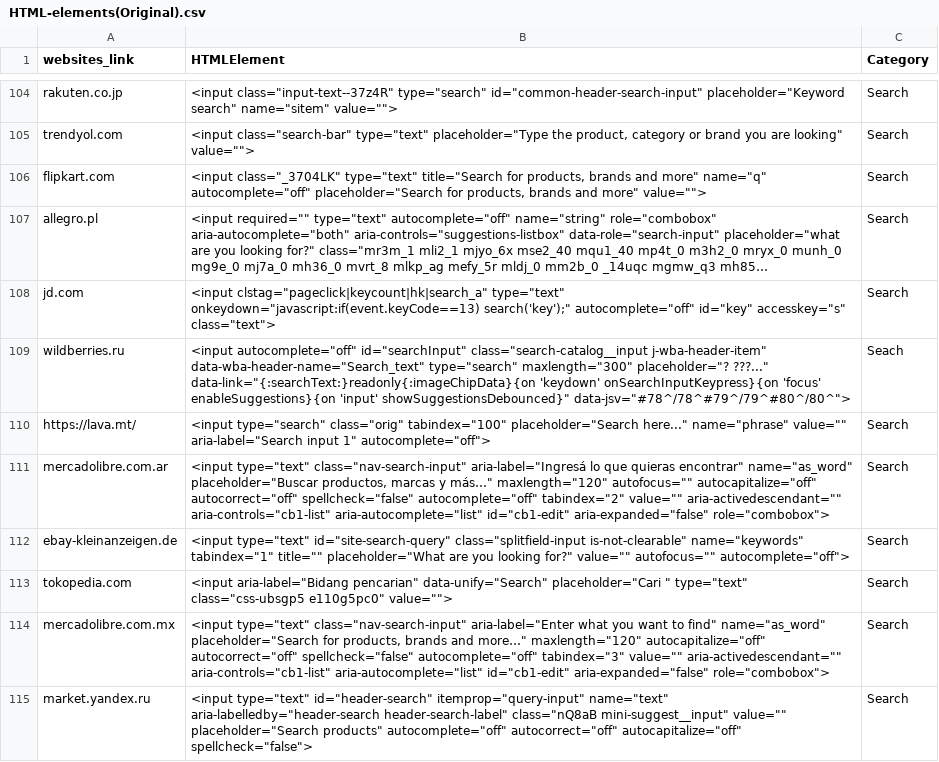
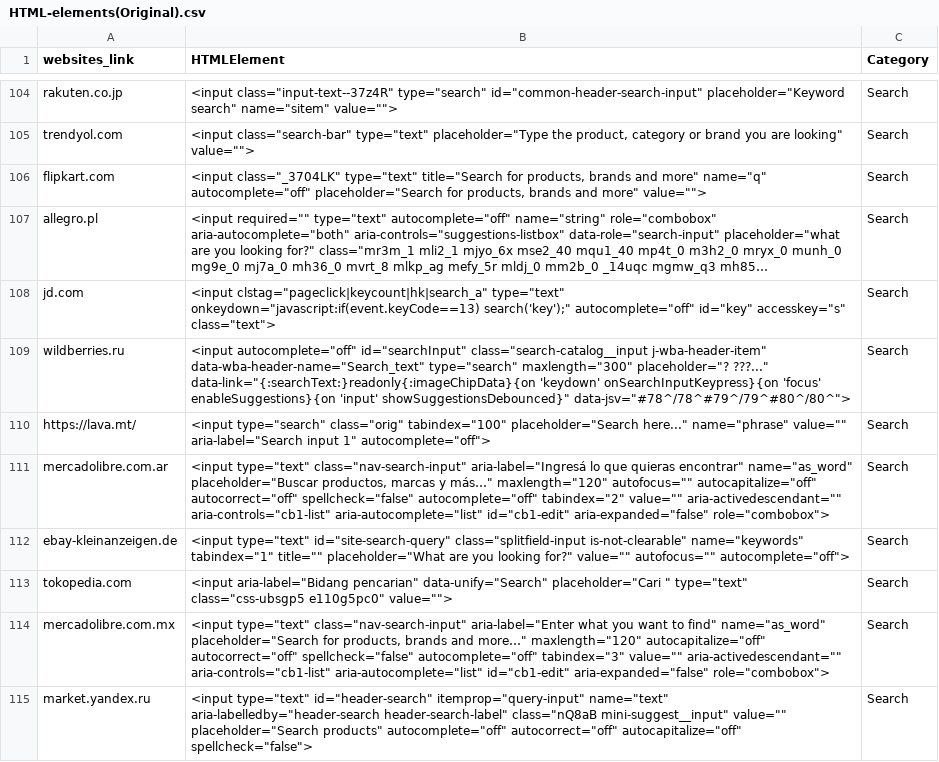
Before and after one commit to keldeb17/HTMLElementClassifier, a CSV file: Dataset/HTML-elements(Original).csv, drawn as a sheet; only a part is shown, gaps mark what is left out; long unchanged cells end in …; the diff names each change by its address in the sheet, - before the commit and + after, or states it on an @@ line.

Commit message:
Update HTML-elements(Original).csv

```diff
--- a/Dataset/HTML-elements(Original).csv
+++ b/Dataset/HTML-elements(Original).csv
-C109 (Category): Seach
+C109 (Category): Search
```
